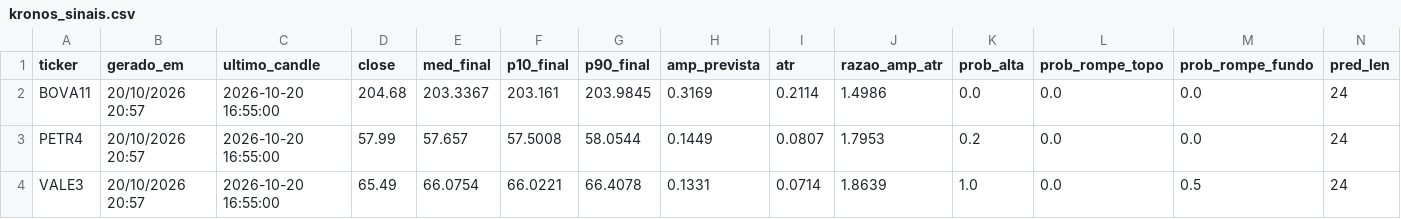
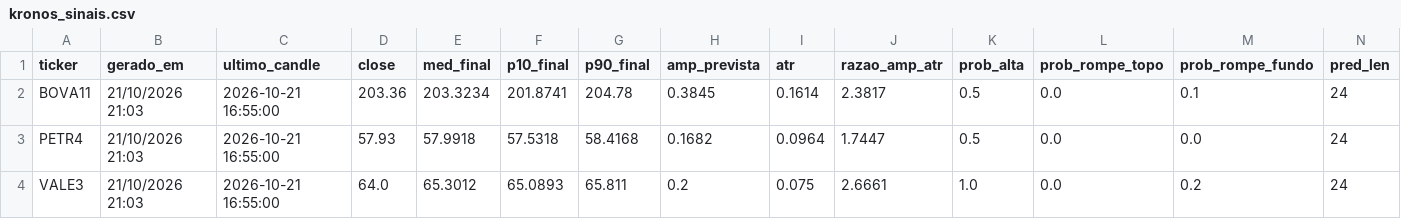
Before and after one commit to jrjrgilson-blip/Dochian, a CSV file: data/kronos_sinais.csv, drawn as a sheet; only a part is shown; the diff covers the shown part only.

```diff
--- a/data/kronos_sinais.csv
+++ b/data/kronos_sinais.csv
@@ -1,4 +1,4 @@
 ticker,gerado_em,ultimo_candle,close,med_final,p10_final,p90_final,amp_prevista,atr,razao_amp_atr,prob_alta,prob_rompe_topo,prob_rompe_fundo,pred_len
-BOVA11,20/10/2026 20:57,2026-10-20 16:55:00,204.68,203.3367,203.161,203.9845,0.3169,0.2114,1.4986,0.0,0.0,0.0,24
-PETR4,20/10/2026 20:57,2026-10-20 16:55:00,57.99,57.657,57.5008,58.0544,0.1449,0.0807,1.7953,0.2,0.0,0.0,24
-VALE3,20/10/2026 20:57,2026-10-20 16:55:00,65.49,66.0754,66.0221,66.4078,0.1331,0.0714,1.8639,1.0,0.0,0.5,24
+BOVA11,21/10/2026 21:03,2026-10-21 16:55:00,203.36,203.3234,201.8741,204.78,0.3845,0.1614,2.3817,0.5,0.0,0.1,24
+PETR4,21/10/2026 21:03,2026-10-21 16:55:00,57.93,57.9918,57.5318,58.4168,0.1682,0.0964,1.7447,0.5,0.0,0.0,24
+VALE3,21/10/2026 21:03,2026-10-21 16:55:00,64.0,65.3012,65.0893,65.811,0.2,0.075,2.6661,1.0,0.0,0.2,24
```
Also changed, not shown: 107 edited cells elsewhere in this file, data/kronos_previsao.csv.
